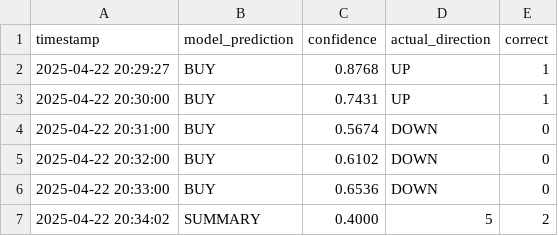
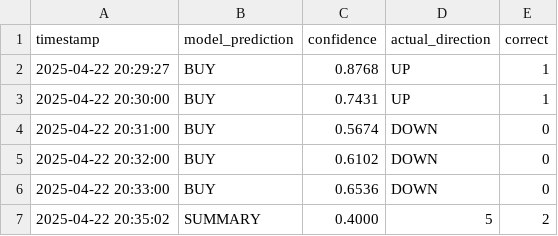
Before and after one commit to iamyusufgoktas/ml-trader1-logs, a CSV file: prediction_logs/2025-04-22_predictions.csv, drawn as a sheet.

Commit message:
Update prediction data 2025-04-22T20:35:02.024113+00:00

```diff
--- a/prediction_logs/2025-04-22_predictions.csv
+++ b/prediction_logs/2025-04-22_predictions.csv
@@ -6,2 +6,2 @@ timestamp,model_prediction,confidence,actual_direction,correct
 2025-04-22 20:33:00,BUY,0.6536,DOWN,0
-2025-04-22 20:34:02,SUMMARY,0.4000,5,2
+2025-04-22 20:35:02,SUMMARY,0.4000,5,2
```
